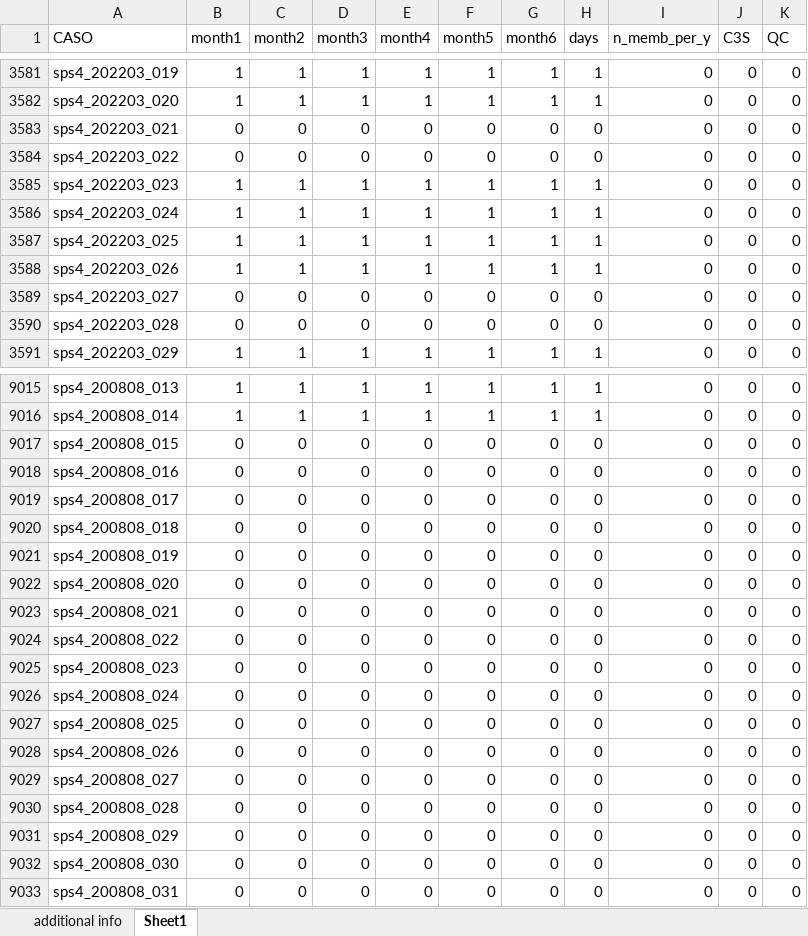
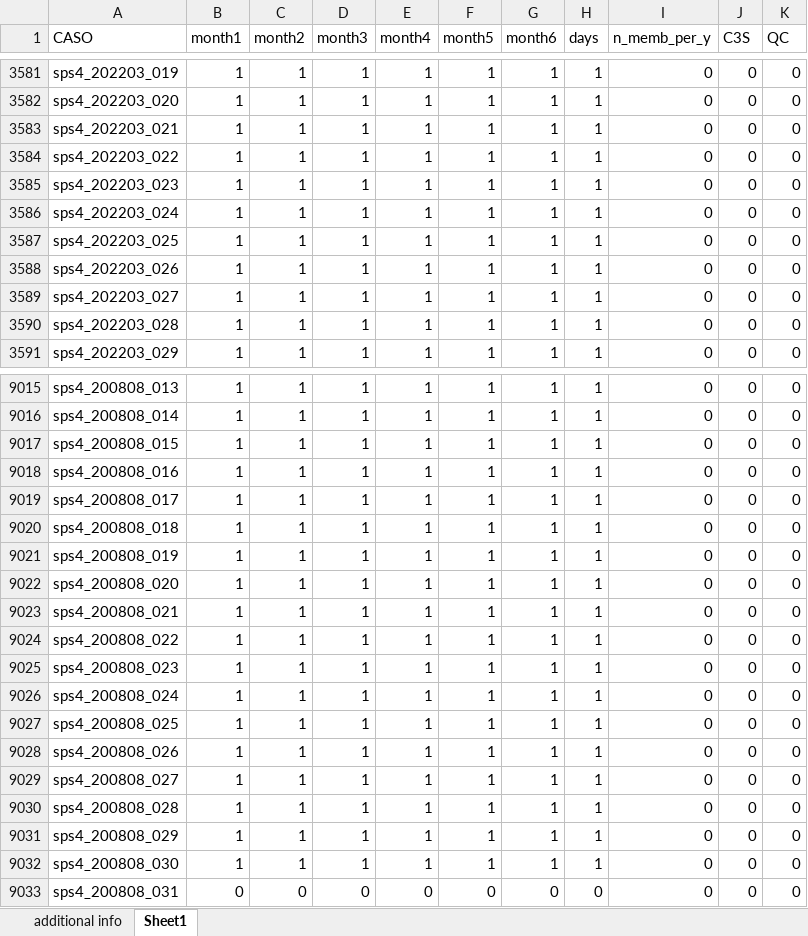
Before and after one commit to antosanna/CMCC-CPS1, an Excel workbook: checklists/SPS4_hindcast_production_list.xlsx, sheet Sheet1, drawn as a sheet; only a part is shown, gaps mark what is left out; values as stored, in another font and other column widths than the file's, no borders; the diff covers the shown part only; the diff names each change by its address in the sheet, - before the commit and + after, or states it on an @@ line.

```diff
--- a/checklists/SPS4_hindcast_production_list.xlsx (sheet Sheet1)
+++ b/checklists/SPS4_hindcast_production_list.xlsx (sheet Sheet1)
-B3583:B3584 (month1): 0
+B3583:B3584 (month1): 1
-C3583:C3584 (month2): 0
+C3583:C3584 (month2): 1
-D3583:D3584 (month3): 0
+D3583:D3584 (month3): 1
-E3583:E3584 (month4): 0
+E3583:E3584 (month4): 1
-F3583:F3584 (month5): 0
+F3583:F3584 (month5): 1
-G3583:G3584 (month6): 0
+G3583:G3584 (month6): 1
-H3583:H3584 (days): 0
+H3583:H3584 (days): 1
-B3589:B3590 (month1): 0
+B3589:B3590 (month1): 1
-C3589:C3590 (month2): 0
+C3589:C3590 (month2): 1
-D3589:D3590 (month3): 0
+D3589:D3590 (month3): 1
-E3589:E3590 (month4): 0
+E3589:E3590 (month4): 1
-F3589:F3590 (month5): 0
+F3589:F3590 (month5): 1
-G3589:G3590 (month6): 0
+G3589:G3590 (month6): 1
-H3589:H3590 (days): 0
+H3589:H3590 (days): 1
-B9017:B9032 (month1): 0
+B9017:B9032 (month1): 1
-C9017:C9032 (month2): 0
+C9017:C9032 (month2): 1
-D9017:D9032 (month3): 0
+D9017:D9032 (month3): 1
-E9017:E9032 (month4): 0
+E9017:E9032 (month4): 1
-F9017:F9032 (month5): 0
+F9017:F9032 (month5): 1
-G9017:G9032 (month6): 0
+G9017:G9032 (month6): 1
-H9017:H9032 (days): 0
+H9017:H9032 (days): 1
```
Also changed, not shown: 420 edited cells elsewhere in this sheet, checklists/sps4_hindcast_IC_CAM_list.xlsx, checklists/sps4_hindcast_IC_NEMO_list.xlsx, 21 other files.
